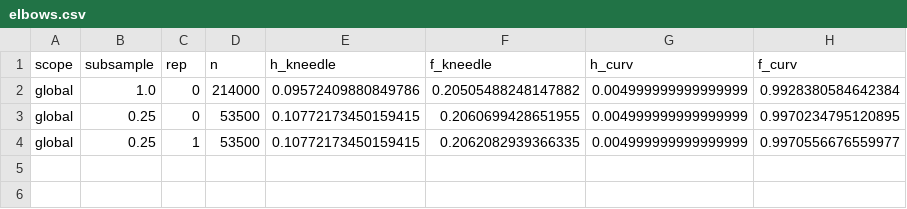
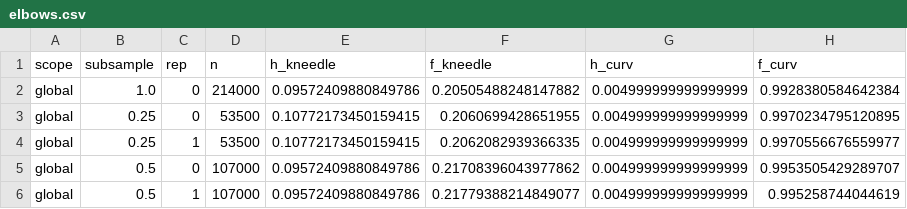
Before and after one commit to laubachb/UMich-quests-pruning, a CSV file: results/ext/sio2/funiq/global_s0/elbows.csv, drawn as a sheet.

```diff
--- a/results/ext/sio2/funiq/global_s0/elbows.csv
+++ b/results/ext/sio2/funiq/global_s0/elbows.csv
@@ -4 +4,3 @@ global,0.25,0,53500,0.10772173450159415,0.2060699428651955,0.004999999999999999,
 global,0.25,1,53500,0.10772173450159415,0.2062082939366335,0.004999999999999999,0.9970556676559977
+global,0.5,0,107000,0.09572409880849786,0.21708396043977862,0.004999999999999999,0.9953505429289707
+global,0.5,1,107000,0.09572409880849786,0.21779388214849077,0.004999999999999999,0.995258744044619
```
Also changed, not shown: 10 other files.
